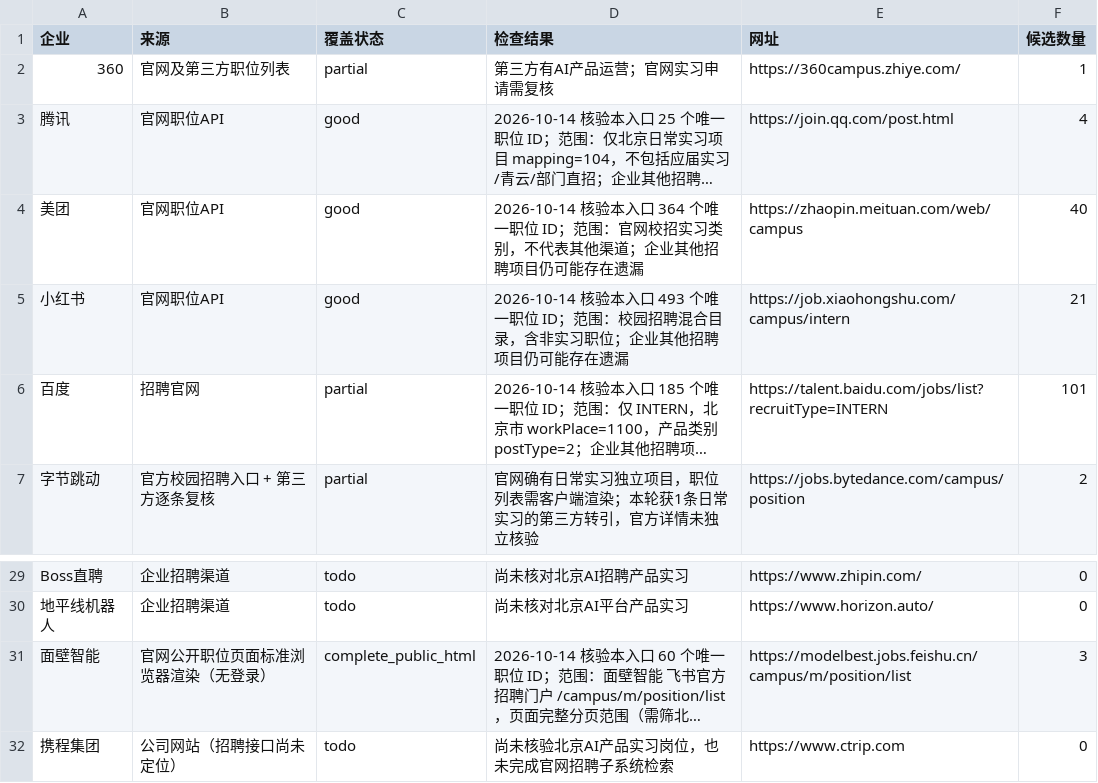
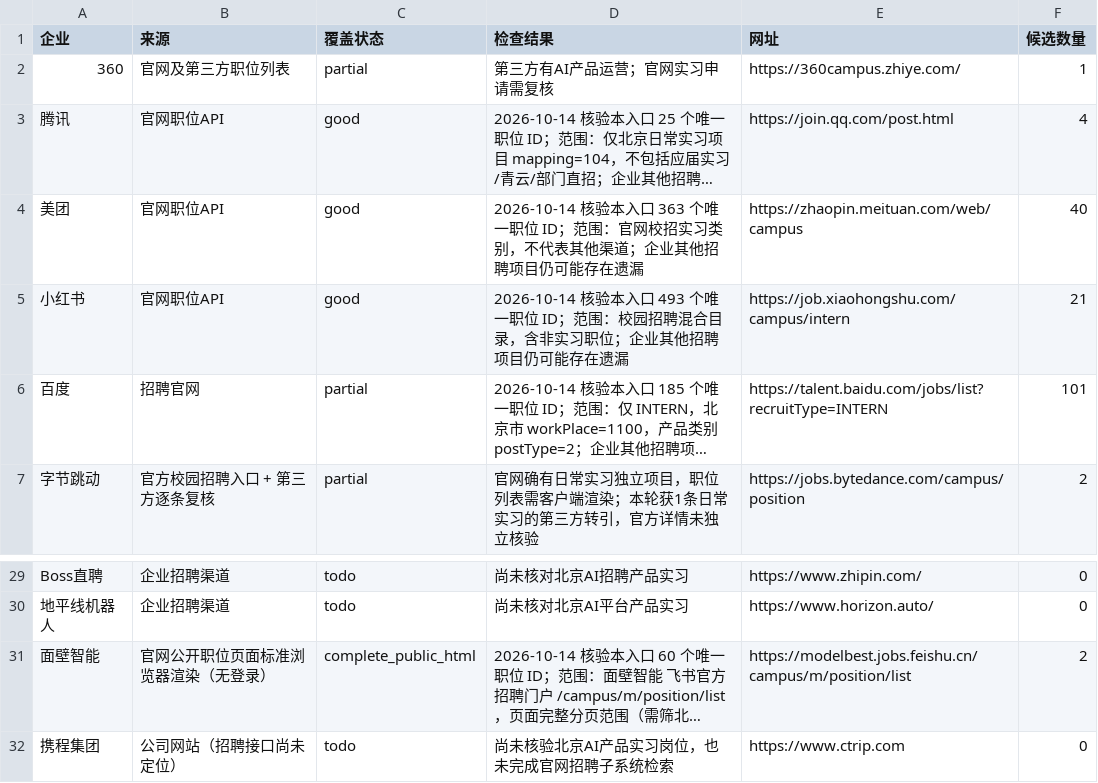
Before and after one commit to a853255726-liu/ai-product-intern-radar, a CSV file: company_coverage.csv, drawn as a sheet; only a part is shown, gaps mark what is left out; long unchanged cells end in …; the diff names each change by its address in the sheet, - before the commit and + after, or states it on an @@ line.

```diff
--- a/company_coverage.csv
+++ b/company_coverage.csv
-D4 (检查结果): …本入口 364 个唯一职…
+D4 (检查结果): …本入口 363 个唯一职…
-F31 (候选数量): 3
+F31 (候选数量): 2
```
Also changed, not shown: jobs.csv, 3 other files.
